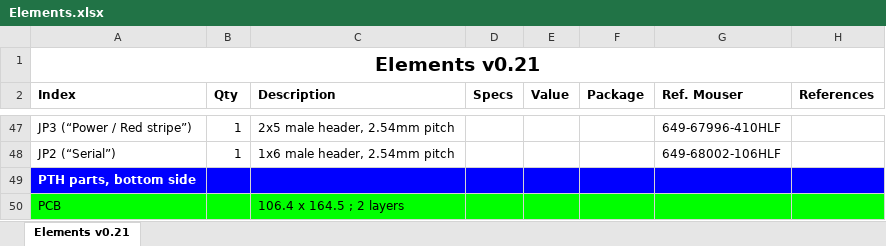
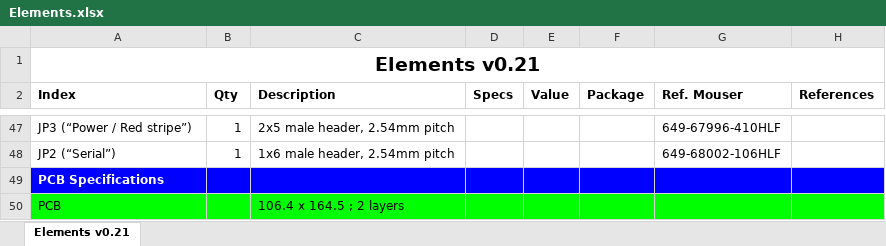
Before and after one commit to pichenettes/eurorack, an Excel workbook: elements/hardware_design/Elements.xlsx, sheet Elements v0.21, drawn as a sheet; only a part is shown, gaps mark what is left out; values as stored, in another font and other column widths than the file's, no borders; the diff names each change by its address in the sheet, - before the commit and + after, or states it on an @@ line.

```diff
--- a/elements/hardware_design/Elements.xlsx (sheet Elements v0.21)
+++ b/elements/hardware_design/Elements.xlsx (sheet Elements v0.21)
-A49 (Index): PTH parts, bottom side
+A49 (Index): PCB Specifications
```
Also changed, not shown: 1 other file.
